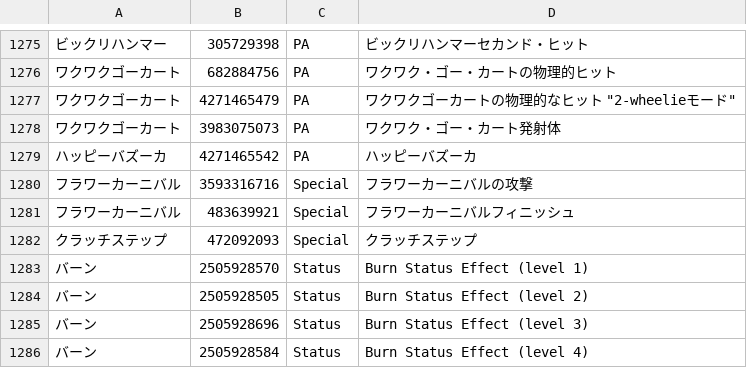
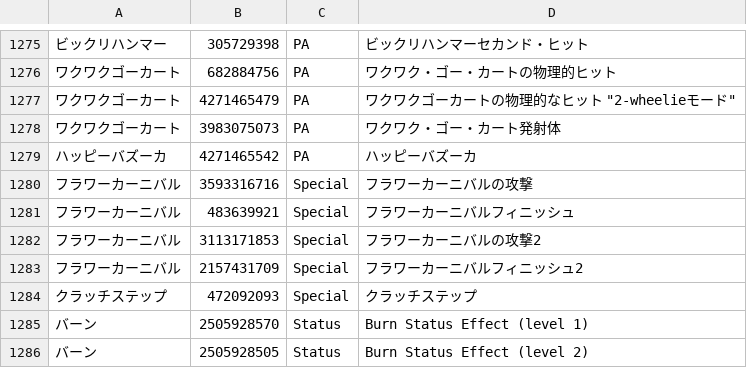
Before and after one commit to Root-Vul/CSV, a CSV file: skills.csv, drawn as a sheet; only a part is shown, gaps mark what is left out; the shorter side is filled out with more unchanged rows; the diff names each change by its address in the sheet, - before the commit and + after, or states it on an @@ line.

Commit message:
Update skills.csv

```diff
--- a/skills.csv
+++ b/skills.csv
+row 1282: フラワーカーニバル | 3113171853 | Special | フラワーカーニバルの攻撃2
+row 1283: フラワーカーニバル | 2157431709 | Special | フラワーカーニバルフィニッシュ2
```
